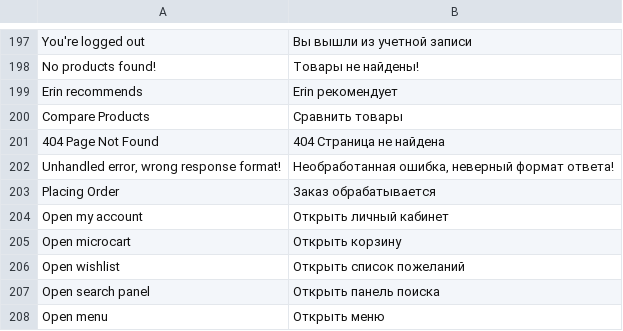
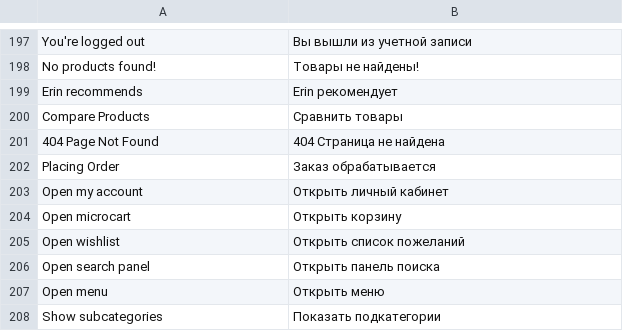
Before and after one commit to vuestorefront/vue-storefront, a CSV file: src/themes/default/resource/i18n/ru-RU.csv, drawn as a sheet; only a part is shown, gaps mark what is left out; the shorter side is filled out with more unchanged rows; the diff names each change by its address in the sheet, - before the commit and + after, or states it on an @@ line.

```diff
--- a/src/themes/default/resource/i18n/ru-RU.csv
+++ b/src/themes/default/resource/i18n/ru-RU.csv
-row 202: Unhandled error, wrong response format! | Необработанная ошибка, неверный формат ответа!
```
Also changed, not shown: src/themes/default/resource/i18n/de-DE.csv, src/themes/default/resource/i18n/es-ES.csv, 7 other files.
